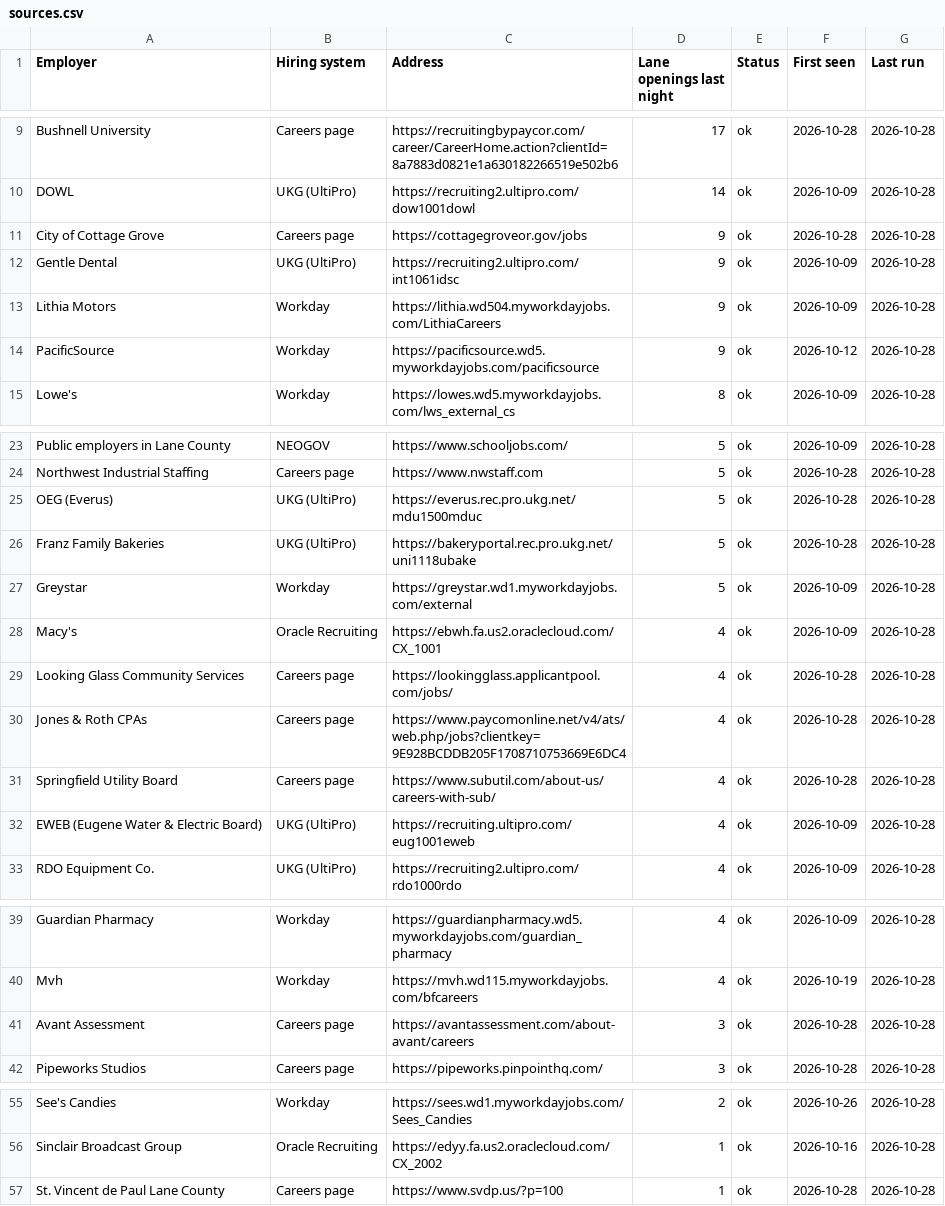
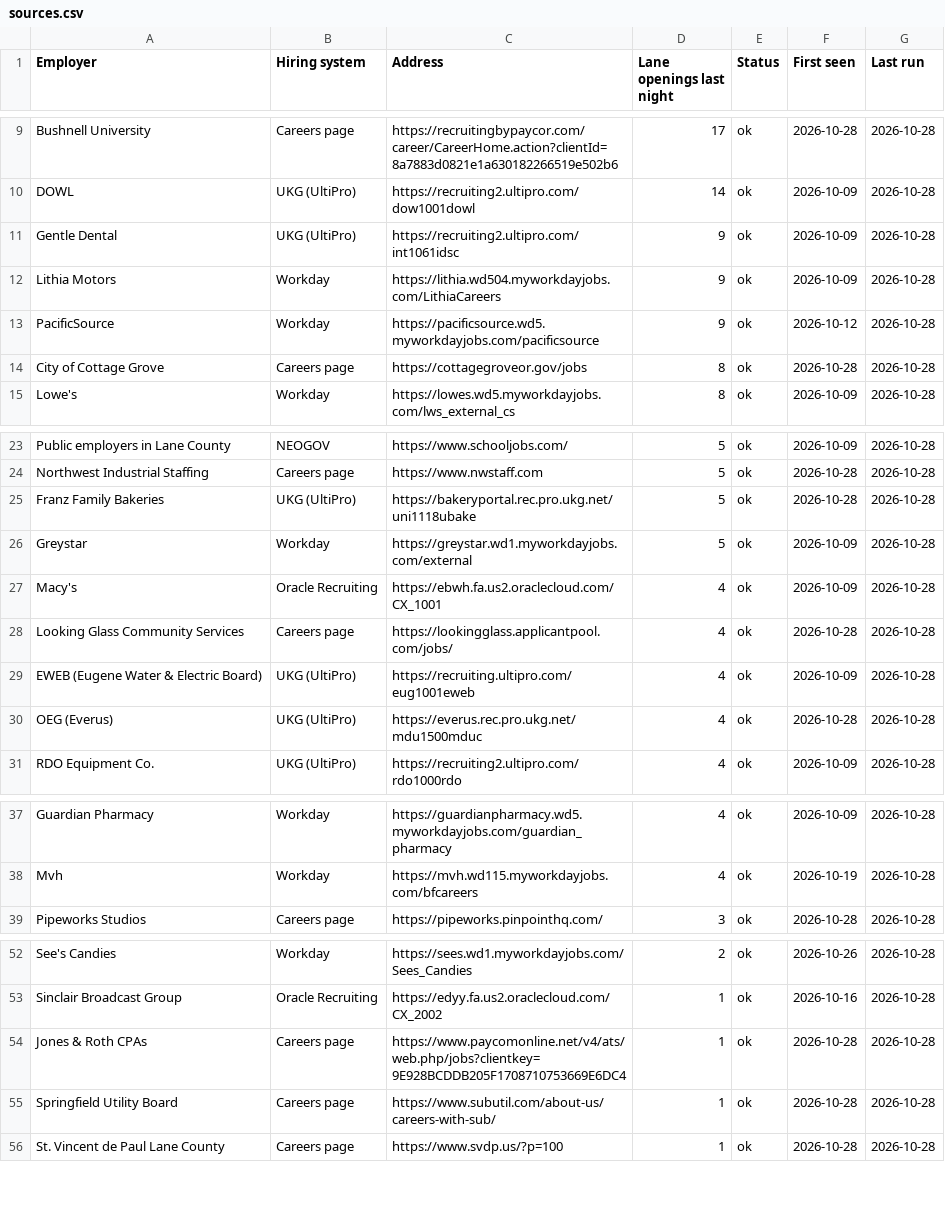
Before and after one commit to collaborativeedo/hot-jobs, a CSV file: docs/sources.csv, drawn as a sheet; only a part is shown, gaps mark what is left out; the diff covers the shown part only.

```diff
--- a/docs/sources.csv
+++ b/docs/sources.csv
@@ -10,3 +10,2 @@ Bushnell University,Careers page,https://recruitingbypaycor.com/career/CareerHom
 DOWL,UKG (UltiPro),https://recruiting2.ultipro.com/dow1001dowl,14,ok,2026-10-09,2026-10-28
-City of Cottage Grove,Careers page,https://cottagegroveor.gov/jobs,9,ok,2026-10-28,2026-10-28
 Gentle Dental,UKG (UltiPro),https://recruiting2.ultipro.com/int1061idsc,9,ok,2026-10-09,2026-10-28
@@ -14,2 +13,3 @@ Lithia Motors,Workday,https://lithia.wd504.myworkdayjobs.com/LithiaCareers,9,ok,
 PacificSource,Workday,https://pacificsource.wd5.myworkdayjobs.com/pacificsource,9,ok,2026-10-12,2026-10-28
+City of Cottage Grove,Careers page,https://cottagegroveor.gov/jobs,8,ok,2026-10-28,2026-10-28
 Lowe's,Workday,https://lowes.wd5.myworkdayjobs.com/lws_external_cs,8,ok,2026-10-09,2026-10-28
@@ -24,3 +24,2 @@ Public employers in Lane County,NEOGOV,https://www.schooljobs.com/,5,ok,2026-10-
 Northwest Industrial Staffing,Careers page,https://www.nwstaff.com,5,ok,2026-10-28,2026-10-28
-OEG (Everus),UKG (UltiPro),https://everus.rec.pro.ukg.net/mdu1500mduc,5,ok,2026-10-28,2026-10-28
 Franz Family Bakeries,UKG (UltiPro),https://bakeryportal.rec.pro.ukg.net/uni1118ubake,5,ok,2026-10-28,2026-10-28
@@ -29,5 +28,4 @@ Macy's,Oracle Recruiting,https://ebwh.fa.us2.oraclecloud.com/CX_1001,4,ok,2026-1
 Looking Glass Community Services,Careers page,https://lookingglass.applicantpool.com/jobs/,4,ok,2026-10-28,2026-10-28
-Jones & Roth CPAs,Careers page,https://www.paycomonline.net/v4/ats/web.php/jobs?clientkey=9E928BCDDB205F1708710753669E6DC4,4,ok,2026-10-28,2026-10-28
-Springfield Utility Board,Careers page,https://www.subutil.com/about-us/careers-with-sub/,4,ok,2026-10-28,2026-10-28
 EWEB (Eugene Water & Electric Board),UKG (UltiPro),https://recruiting.ultipro.com/eug1001eweb,4,ok,2026-10-09,2026-10-28
+OEG (Everus),UKG (UltiPro),https://everus.rec.pro.ukg.net/mdu1500mduc,4,ok,2026-10-28,2026-10-28
 RDO Equipment Co.,UKG (UltiPro),https://recruiting2.ultipro.com/rdo1000rdo,4,ok,2026-10-09,2026-10-28
@@ -40,3 +38,2 @@ Guardian Pharmacy,Workday,https://guardianpharmacy.wd5.myworkdayjobs.com/guardia
 Mvh,Workday,https://mvh.wd115.myworkdayjobs.com/bfcareers,4,ok,2026-10-19,2026-10-28
-Avant Assessment,Careers page,https://avantassessment.com/about-avant/careers,3,ok,2026-10-28,2026-10-28
 Pipeworks Studios,Careers page,https://pipeworks.pinpointhq.com/,3,ok,2026-10-28,2026-10-28
@@ -56,2 +53,4 @@ See's Candies,Workday,https://sees.wd1.myworkdayjobs.com/Sees_Candies,2,ok,2026-
 Sinclair Broadcast Group,Oracle Recruiting,https://edyy.fa.us2.oraclecloud.com/CX_2002,1,ok,2026-10-16,2026-10-28
+Jones & Roth CPAs,Careers page,https://www.paycomonline.net/v4/ats/web.php/jobs?clientkey=9E928BCDDB205F1708710753669E6DC4,1,ok,2026-10-28,2026-10-28
+Springfield Utility Board,Careers page,https://www.subutil.com/about-us/careers-with-sub/,1,ok,2026-10-28,2026-10-28
 St. Vincent de Paul Lane County,Careers page,https://www.svdp.us/?p=100,1,ok,2026-10-28,2026-10-28
```
Also changed, not shown: 1 added row elsewhere in this file, docs/employers.csv, 8 other files.
